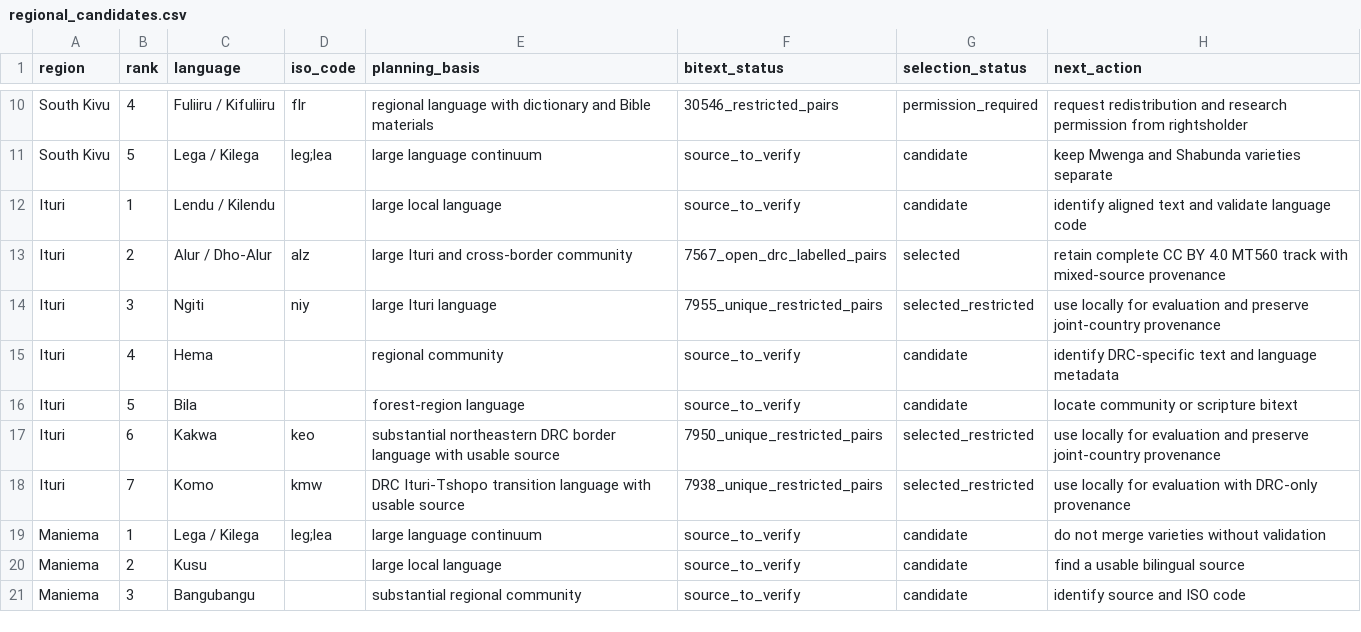
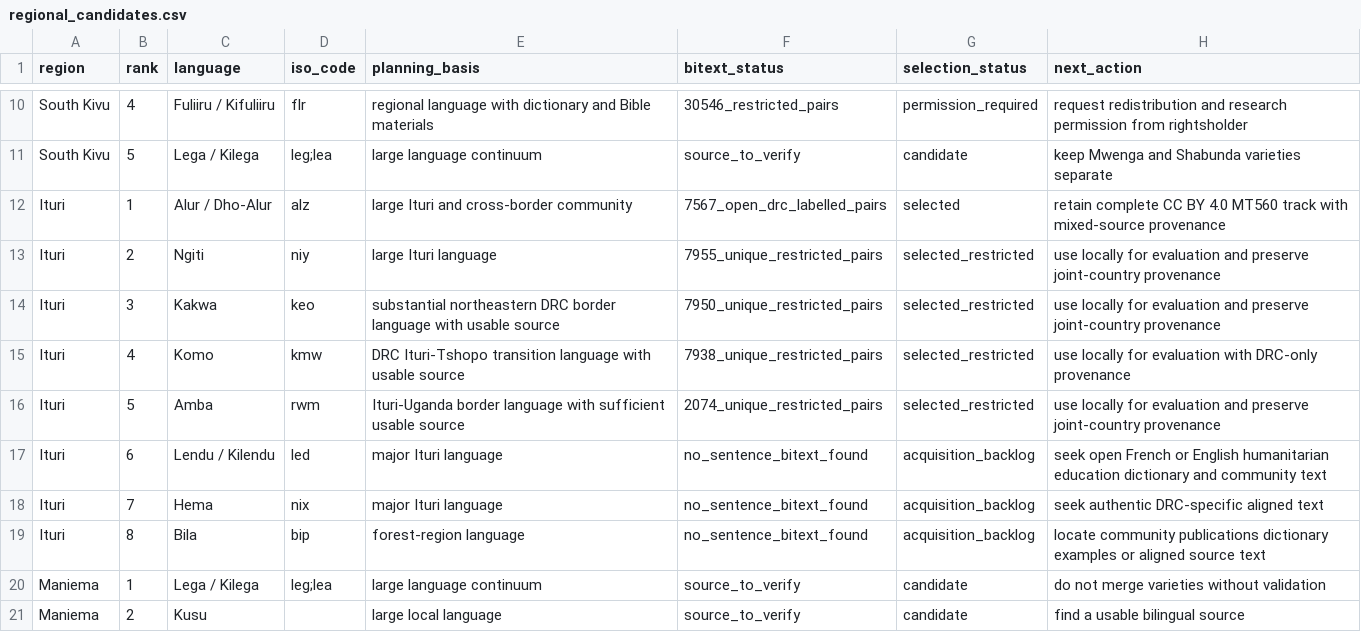
Before and after one commit to Ashuza11/CongoLangBench, a CSV file: registry/regional_candidates.csv, drawn as a sheet; only a part is shown, gaps mark what is left out; the shorter side is filled out with more unchanged rows.

Commit message:
Complete Ituri language curation

```diff
--- a/registry/regional_candidates.csv
+++ b/registry/regional_candidates.csv
@@ -11,9 +11,10 @@ South Kivu,4,Fuliiru / Kifuliiru,flr,regional language with dictionary and Bible
 South Kivu,5,Lega / Kilega,leg;lea,large language continuum,source_to_verify,candidate,keep Mwenga and Shabunda varieties separate
-Ituri,1,Lendu / Kilendu,,large local language,source_to_verify,candidate,identify aligned text and validate language code
-Ituri,2,Alur / Dho-Alur,alz,large Ituri and cross-border community,7567_open_drc_labelled_pairs,selected,retain complete CC BY 4.0 MT560 track with mixed-source provenance
-Ituri,3,Ngiti,niy,large Ituri language,7955_unique_restricted_pairs,selected_restricted,use locally for evaluation and preserve joint-country provenance
-Ituri,4,Hema,,regional community,source_to_verify,candidate,identify DRC-specific text and language metadata
-Ituri,5,Bila,,forest-region language,source_to_verify,candidate,locate community or scripture bitext
-Ituri,6,Kakwa,keo,substantial northeastern DRC border language with usable source,7950_unique_restricted_pairs,selected_restricted,use locally for evaluation and preserve joint-country provenance
-Ituri,7,Komo,kmw,DRC Ituri-Tshopo transition language with usable source,7938_unique_restricted_pairs,selected_restricted,use locally for evaluation with DRC-only provenance
+Ituri,1,Alur / Dho-Alur,alz,large Ituri and cross-border community,7567_open_drc_labelled_pairs,selected,retain complete CC BY 4.0 MT560 track with mixed-source provenance
+Ituri,2,Ngiti,niy,large Ituri language,7955_unique_restricted_pairs,selected_restricted,use locally for evaluation and preserve joint-country provenance
+Ituri,3,Kakwa,keo,substantial northeastern DRC border language with usable source,7950_unique_restricted_pairs,selected_restricted,use locally for evaluation and preserve joint-country provenance
+Ituri,4,Komo,kmw,DRC Ituri-Tshopo transition language with usable source,7938_unique_restricted_pairs,selected_restricted,use locally for evaluation with DRC-only provenance
+Ituri,5,Amba,rwm,Ituri-Uganda border language with sufficient usable source,2074_unique_restricted_pairs,selected_restricted,use locally for evaluation and preserve joint-country provenance
+Ituri,6,Lendu / Kilendu,led,major Ituri language,no_sentence_bitext_found,acquisition_backlog,seek open French or English humanitarian education dictionary and community text
+Ituri,7,Hema,nix,major Ituri language,no_sentence_bitext_found,acquisition_backlog,seek authentic DRC-specific aligned text
+Ituri,8,Bila,bip,forest-region language,no_sentence_bitext_found,acquisition_backlog,locate community publications dictionary examples or aligned source text
 Maniema,1,Lega / Kilega,leg;lea,large language continuum,source_to_verify,candidate,do not merge varieties without validation
```
Also changed, not shown: registry/languages.csv, 6 other files.
